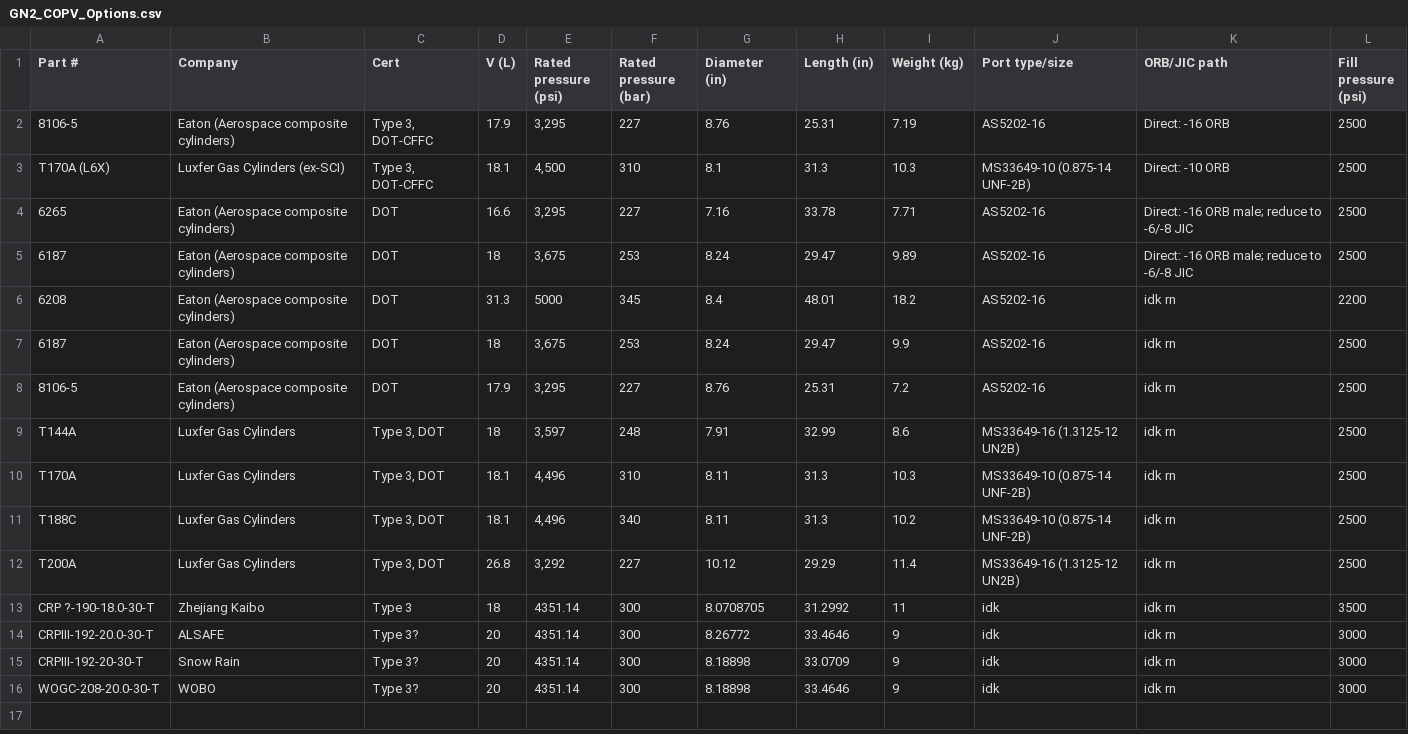
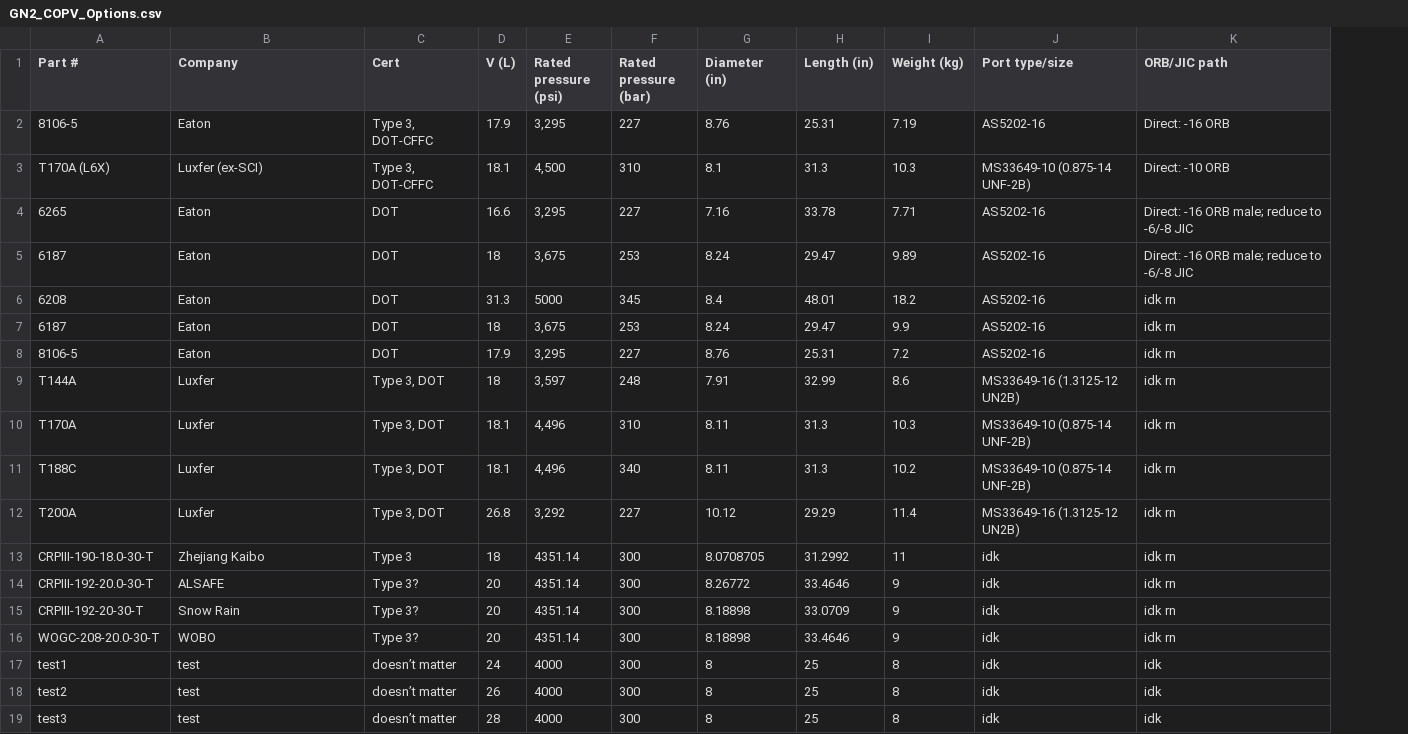
Before and after one commit to Ejcz/FIS, a CSV file: COPV/GN2_COPV_Options.csv, drawn as a sheet; removed rows and columns are numbered as before the commit, all else as after; the diff names each change by its address in the sheet, - before the commit and + after, or states it on an @@ line.

```diff
--- a/COPV/GN2_COPV_Options.csv
+++ b/COPV/GN2_COPV_Options.csv
-column L (Fill pressure (psi)), rows 2-16: 2500 | 2500 | 2500 | 2500 | 2200 | 2500 | 2500 | 2500 | 2500 | 2500 | 2500 | 3500 | 3000 | 3000 | 3000
-B2 (Company): Eaton (Aerospace composite cylinders)
+B2 (Company): Eaton
-B3 (Company): Luxfer Gas Cylinders (ex-SCI)
+B3 (Company): Luxfer (ex-SCI)
-B4:B8 (Company): Eaton (Aerospace composite cylinders)
+B4:B8 (Company): Eaton
-B9:B12 (Company): Luxfer Gas Cylinders
+B9:B12 (Company): Luxfer
-A13 (Part #): CRP ?-190-18.0-30-T
+A13 (Part #): CRPIII-190-18.0-30-T
+row 17: test1 | test | doesn’t matter | 24 | 4000 | 300 | 8 | 25 | 8 | idk | idk
+row 18: test2 | test | doesn’t matter | 26 | 4000 | 300 | 8 | 25 | 8 | idk | idk
+row 19: test3 | test | doesn’t matter | 28 | 4000 | 300 | 8 | 25 | 8 | idk | idk
```
Also changed, not shown: 16 other files.
